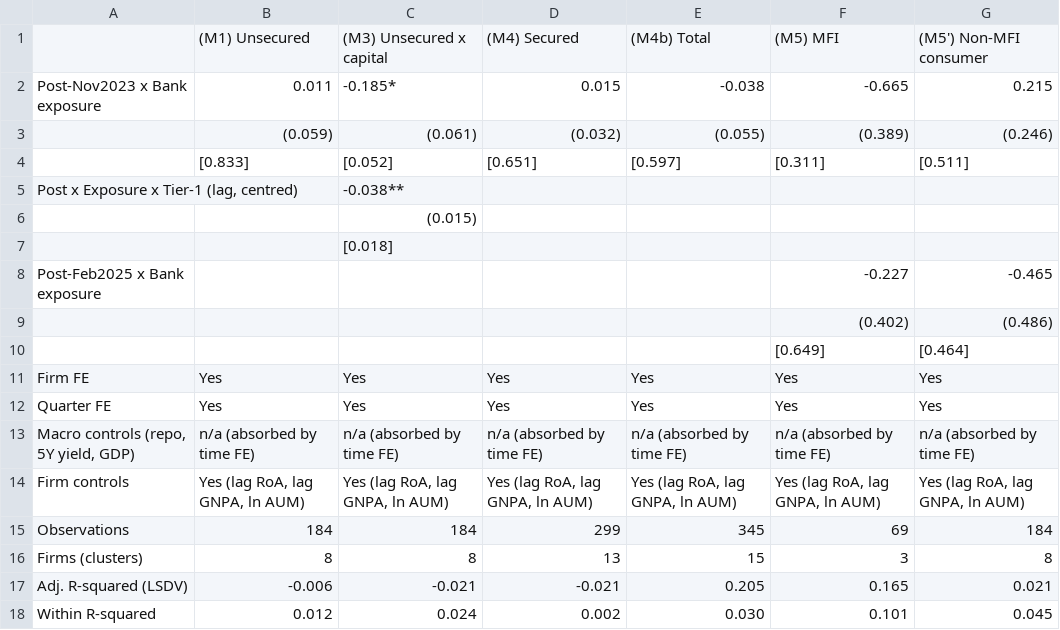
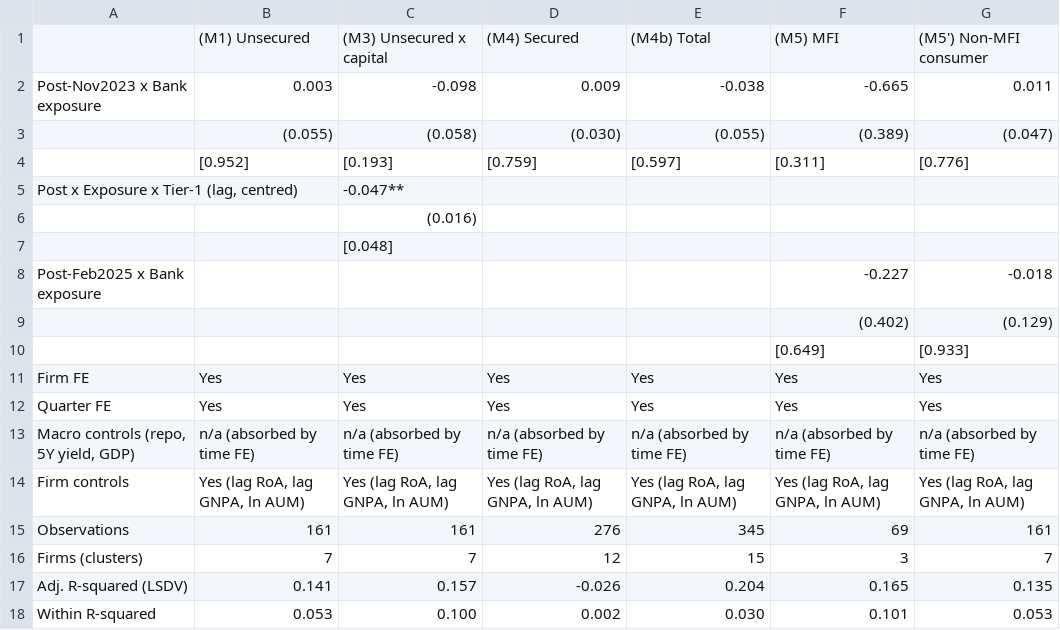
Before and after one commit to nityamgupta173/Claude-Dissertation, a CSV file: outputs/table2_models1to5.csv, drawn as a sheet.

```diff
--- a/outputs/table2_models1to5.csv
+++ b/outputs/table2_models1to5.csv
@@ -1,11 +1,11 @@
 ,(M1) Unsecured,(M3) Unsecured x capital,(M4) Secured,(M4b) Total,(M5) MFI,(M5') Non-MFI consumer
-Post-Nov2023 x Bank exposure,0.011,-0.185*,0.015,-0.038,-0.665,0.215
-,(0.059),(0.061),(0.032),(0.055),(0.389),(0.246)
-,[0.833],[0.052],[0.651],[0.597],[0.311],[0.511]
-"Post x Exposure x Tier-1 (lag, centred)",,-0.038**,,,,
-,,(0.015),,,,
-,,[0.018],,,,
-Post-Feb2025 x Bank exposure,,,,,-0.227,-0.465
-,,,,,(0.402),(0.486)
-,,,,,[0.649],[0.464]
+Post-Nov2023 x Bank exposure,0.003,-0.098,0.009,-0.038,-0.665,0.011
+,(0.055),(0.058),(0.030),(0.055),(0.389),(0.047)
+,[0.952],[0.193],[0.759],[0.597],[0.311],[0.776]
+"Post x Exposure x Tier-1 (lag, centred)",,-0.047**,,,,
+,,(0.016),,,,
+,,[0.048],,,,
+Post-Feb2025 x Bank exposure,,,,,-0.227,-0.018
+,,,,,(0.402),(0.129)
+,,,,,[0.649],[0.933]
 Firm FE,Yes,Yes,Yes,Yes,Yes,Yes
@@ -14,5 +14,5 @@ Quarter FE,Yes,Yes,Yes,Yes,Yes,Yes
 Firm controls,"Yes (lag RoA, lag GNPA, ln AUM)","Yes (lag RoA, lag GNPA, ln AUM)","Yes (lag RoA, lag GNPA, ln AUM)","Yes (lag RoA, lag GNPA, ln AUM)","Yes (lag RoA, lag GNPA, ln AUM)","Yes (lag RoA, lag GNPA, ln AUM)"
-Observations,184,184,299,345,69,184
-Firms (clusters),8,8,13,15,3,8
-Adj. R-squared (LSDV),-0.006,-0.021,-0.021,0.205,0.165,0.021
-Within R-squared,0.012,0.024,0.002,0.030,0.101,0.045
+Observations,161,161,276,345,69,161
+Firms (clusters),7,7,12,15,3,7
+Adj. R-squared (LSDV),0.141,0.157,-0.026,0.204,0.165,0.135
+Within R-squared,0.053,0.100,0.002,0.030,0.101,0.053
```
Also changed, not shown: outputs/all_regression_results.csv, outputs/event_study_coefficients.csv, 22 other files.
